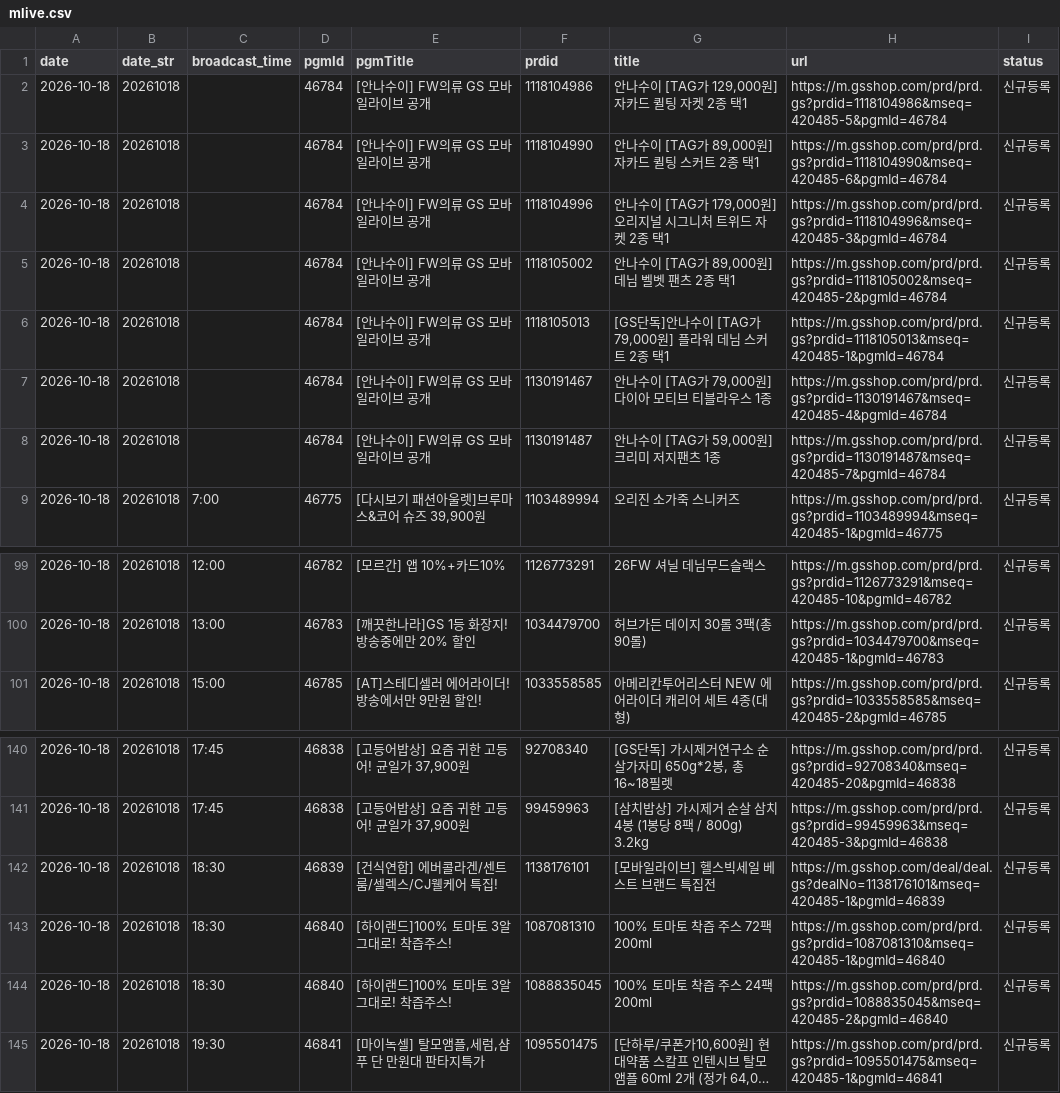
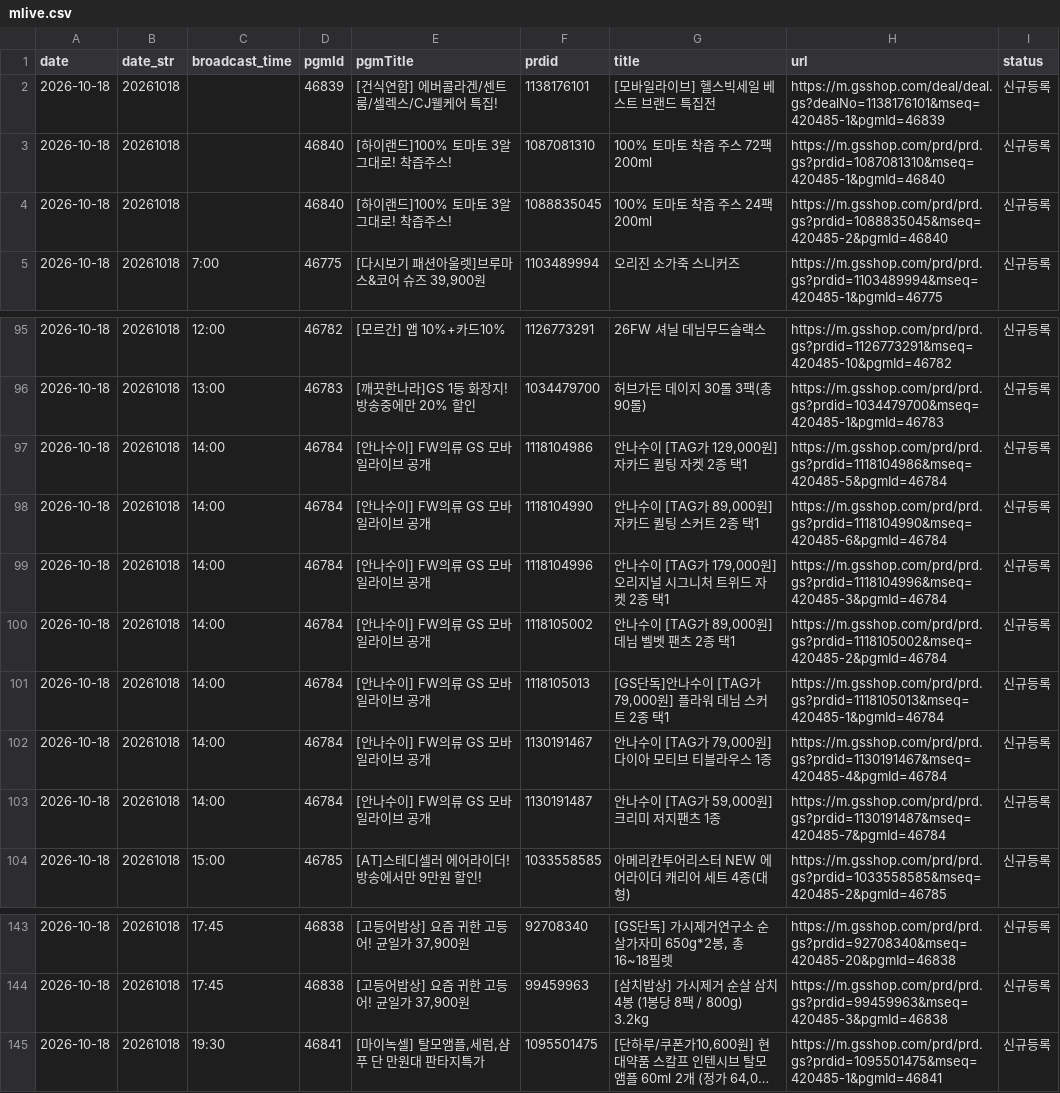
Before and after one commit to poodingcake-hue/GSMOBILE, a CSV file: data/mlive.csv, drawn as a sheet; only a part is shown, gaps mark what is left out; long unchanged cells end in …; removed rows and columns are numbered as before the commit, all else as after; the diff names each change by its address in the sheet, - before the commit and + after, or states it on an @@ line.

Commit message:
deploy: 9a818b82c713c8c20ece2c7801d161f16638f786

```diff
--- a/data/mlive.csv
+++ b/data/mlive.csv
-row 2: 2026-10-18 | 20261018 |  | 46784 | [안나수이] FW의류 GS 모바일라이브 공개 | 1118104986 | 안나수이 [TAG가 129,000원] 자카드 퀼팅 자켓 2종 택1 | https://m.gsshop.com/prd/prd.gs?prdid=1118104986&mseq=420485-5&pgmId=46784 | 신규등록
-D2 (pgmId): 46784
+D2 (pgmId): 46839
-E2 (pgmTitle): [안나수이] FW의류 GS 모바일라이브 공개
+E2 (pgmTitle): [건식연합] 에버콜라겐/센트룸/셀렉스/CJ웰케어 특집!
-F2 (prdid): 1118104990
+F2 (prdid): 1138176101
-G2 (title): 안나수이 [TAG가 89,000원] 자카드 퀼팅 스커트 2종 택1
+G2 (title): [모바일라이브] 헬스빅세일 베스트 브랜드 특집전
-H2 (url): https://m.gsshop.com/prd/prd.gs?prdid=1118104990&mseq=420485-6&pgmId=46784
+H2 (url): https://m.gsshop.com/deal/deal.gs?dealNo=1138176101&mseq=420485-1&pgmId=46839
-row 4: 2026-10-18 | 20261018 |  | 46784 | [안나수이] FW의류 GS 모바일라이브 공개 | 1118104996 | 안나수이 [TAG가 179,000원] 오리지널 시그니처 트위드 자켓 2종 택1 | https://m.gsshop.com/prd/prd.gs?prdid=1118104996&mseq=420485-3&pgmId=46784 | 신규등록
-D3:D4 (pgmId): 46784
+D3:D4 (pgmId): 46840
-E3:E4 (pgmTitle): [안나수이] FW의류 GS 모바일라이브 공개
+E3:E4 (pgmTitle): [하이랜드]100% 토마토 3알 그대로! 착즙주스!
-F3 (prdid): 1118105002
+F3 (prdid): 1087081310
-G3 (title): 안나수이 [TAG가 89,000원] 데님 벨벳 팬츠 2종 택1
+G3 (title): 100% 토마토 착즙 주스 72팩 200ml
-H3 (url): https://m.gsshop.com/prd/prd.gs?prdid=1118105002&mseq=420485-2&pgmId=46784
+H3 (url): https://m.gsshop.com/prd/prd.gs?prdid=1087081310&mseq=420485-1&pgmId=46840
-F4 (prdid): 1118105013
+F4 (prdid): 1088835045
-G4 (title): [GS단독]안나수이 [TAG가 79,000원] 플라워 데님 스커트 2종 택1
+G4 (title): 100% 토마토 착즙 주스 24팩 200ml
-H4 (url): https://m.gsshop.com/prd/prd.gs?prdid=1118105013&mseq=420485-1&pgmId=46784
+H4 (url): https://m.gsshop.com/prd/prd.gs?prdid=1088835045&mseq=420485-2&pgmId=46840
-row 7: 2026-10-18 | 20261018 |  | 46784 | [안나수이] FW의류 GS 모바일라이브 공개 | 1130191467 | 안나수이 [TAG가 79,000원] 다이아 모티브 티블라우스 1종 | https://m.gsshop.com/prd/prd.gs?prdid=1130191467&mseq=420485-4&pgmId=46784 | 신규등록
-row 8: 2026-10-18 | 20261018 |  | 46784 | [안나수이] FW의류 GS 모바일라이브 공개 | 1130191487 | 안나수이 [TAG가 59,000원] 크리미 저지팬츠 1종 | https://m.gsshop.com/prd/prd.gs?prdid=1130191487&mseq=420485-7&pgmId=46784 | 신규등록
+row 97: 2026-10-18 | 20261018 | 14:00 | 46784 | [안나수이] FW의류 GS 모바일라이브 공개 | 1118104986 | 안나수이 [TAG가 129,000원] 자카드 퀼팅 자켓 2종 택1 | https://m.gsshop.com/prd/prd.gs?prdid=1118104986&mseq=420485-5&pgmId=46784 | 신규등록
+row 98: 2026-10-18 | 20261018 | 14:00 | 46784 | [안나수이] FW의류 GS 모바일라이브 공개 | 1118104990 | 안나수이 [TAG가 89,000원] 자카드 퀼팅 스커트 2종 택1 | https://m.gsshop.com/prd/prd.gs?prdid=1118104990&mseq=420485-6&pgmId=46784 | 신규등록
+row 99: 2026-10-18 | 20261018 | 14:00 | 46784 | [안나수이] FW의류 GS 모바일라이브 공개 | 1118104996 | 안나수이 [TAG가 179,000원] 오리지널 시그니처 트위드 자켓 2종 택1 | https://m.gsshop.com/prd/prd.gs?prdid=1118104996&mseq=420485-3&pgmId=46784 | 신규등록
+row 100: 2026-10-18 | 20261018 | 14:00 | 46784 | [안나수이] FW의류 GS 모바일라이브 공개 | 1118105002 | 안나수이 [TAG가 89,000원] 데님 벨벳 팬츠 2종 택1 | https://m.gsshop.com/prd/prd.gs?prdid=1118105002&mseq=420485-2&pgmId=46784 | 신규등록
+row 101: 2026-10-18 | 20261018 | 14:00 | 46784 | [안나수이] FW의류 GS 모바일라이브 공개 | 1118105013 | [GS단독]안나수이 [TAG가 79,000원] 플라워 데님 스커트 2종 택1 | https://m.gsshop.com/prd/prd.gs?prdid=1118105013&mseq=420485-1&pgmId=46784 | 신규등록
+row 102: 2026-10-18 | 20261018 | 14:00 | 46784 | [안나수이] FW의류 GS 모바일라이브 공개 | 1130191467 | 안나수이 [TAG가 79,000원] 다이아 모티브 티블라우스 1종 | https://m.gsshop.com/prd/prd.gs?prdid=1130191467&mseq=420485-4&pgmId=46784 | 신규등록
+row 103: 2026-10-18 | 20261018 | 14:00 | 46784 | [안나수이] FW의류 GS 모바일라이브 공개 | 1130191487 | 안나수이 [TAG가 59,000원] 크리미 저지팬츠 1종 | https://m.gsshop.com/prd/prd.gs?prdid=1130191487&mseq=420485-7&pgmId=46784 | 신규등록
-row 142: 2026-10-18 | 20261018 | 18:30 | 46839 | [건식연합] 에버콜라겐/센트룸/셀렉스/CJ웰케어 특집! | 1138176101 | [모바일라이브] 헬스빅세일 베스트 브랜드 특집전 | https://m.gsshop.com/deal/deal.gs?dealNo=1138176101&mseq=420485-1&pgmId=46839 | 신규등록
-row 143: 2026-10-18 | 20261018 | 18:30 | 46840 | [하이랜드]100% 토마토 3알 그대로! 착즙주스! | 1087081310 | 100% 토마토 착즙 주스 72팩 200ml | https://m.gsshop.com/prd/prd.gs?prdid=1087081310&mseq=420485-1&pgmId=46840 | 신규등록
-row 144: 2026-10-18 | 20261018 | 18:30 | 46840 | [하이랜드]100% 토마토 3알 그대로! 착즙주스! | 1088835045 | 100% 토마토 착즙 주스 24팩 200ml | https://m.gsshop.com/prd/prd.gs?prdid=1088835045&mseq=420485-2&pgmId=46840 | 신규등록
```
